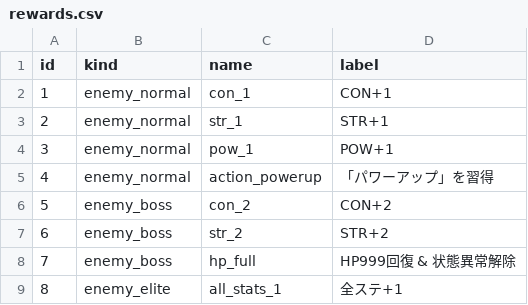
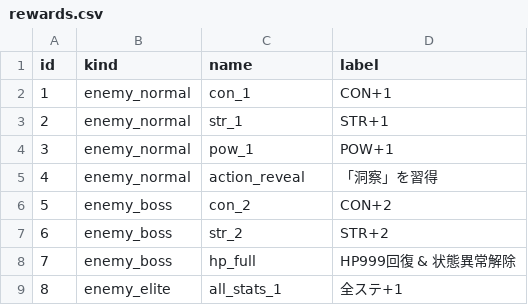
Before and after one commit to TTanakaTT/my-logue, a CSV file: src/lib/data/consts/rewards.csv, drawn as a sheet.

Commit message:
refactor: update action descriptions, implement Reveal action, and enhance revealed actions persistence

```diff
--- a/src/lib/data/consts/rewards.csv
+++ b/src/lib/data/consts/rewards.csv
@@ -4,3 +4,3 @@ id,kind,name,label
 3,enemy_normal,pow_1,POW+1
-4,enemy_normal,action_powerup,「パワーアップ」を習得
+4,enemy_normal,action_reveal,「洞察」を習得
 5,enemy_boss,con_2,CON+2
```
Also changed, not shown: src/lib/data/consts/reward_detail.csv, 5 other files.
